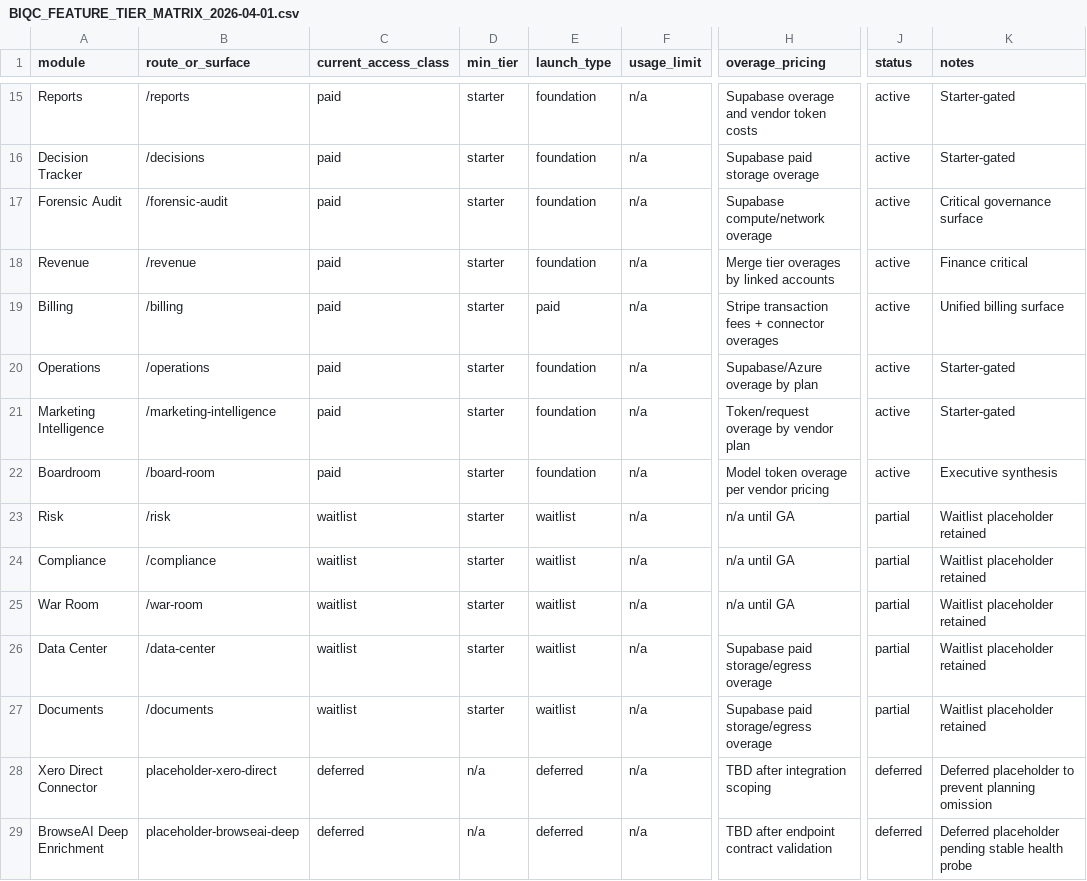
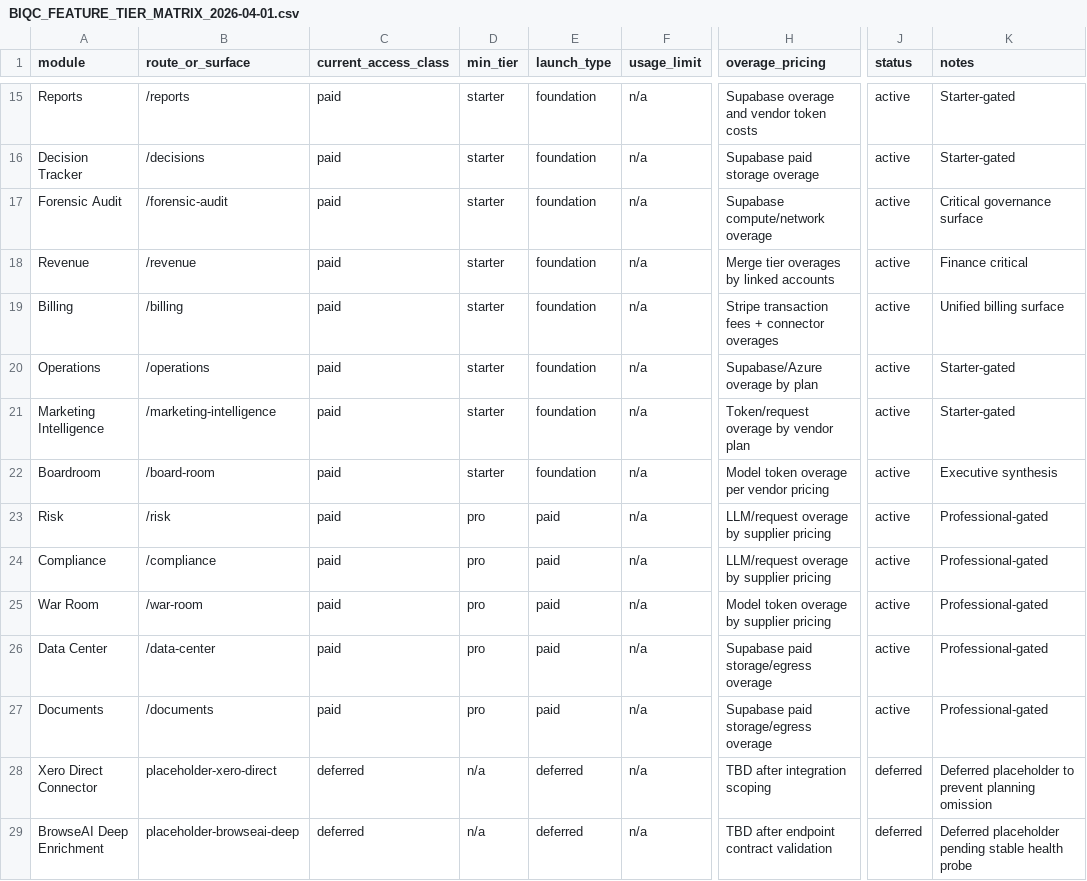
Before and after one commit to andrealexopoulos-star/Version2-Ai_Mentor, a CSV file: reports/BIQC_FEATURE_TIER_MATRIX_2026-04-01.csv, drawn as a sheet; only a part is shown, gaps mark what is left out; the diff names each change by its address in the sheet, - before the commit and + after, or states it on an @@ line.

```diff
--- a/reports/BIQC_FEATURE_TIER_MATRIX_2026-04-01.csv
+++ b/reports/BIQC_FEATURE_TIER_MATRIX_2026-04-01.csv
-E19 (launch_type): paid
+E19 (launch_type): foundation
-C23:C27 (current_access_class): waitlist
+C23:C27 (current_access_class): paid
-D23:D27 (min_tier): starter
+D23:D27 (min_tier): pro
-E23:E27 (launch_type): waitlist
+E23:E27 (launch_type): paid
-H23:H24 (overage_pricing): n/a until GA
+H23:H24 (overage_pricing): LLM/request overage by supplier pricing
-J23:J27 (status): partial
+J23:J27 (status): active
-K23:K27 (notes): Waitlist placeholder retained
+K23:K27 (notes): Professional-gated
-H25 (overage_pricing): n/a until GA
+H25 (overage_pricing): Model token overage by supplier pricing
```
